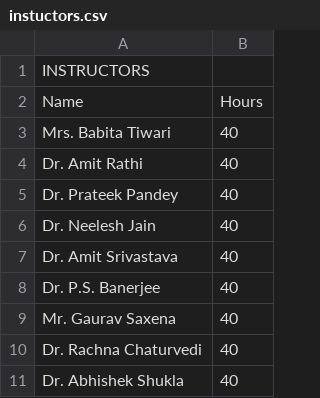
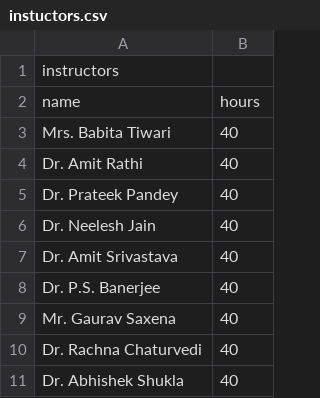
Before and after one commit to vaniseth/TimeTable-Scheduler, a CSV file: gas_files/csv files/instuctors.csv, drawn as a sheet.

Commit message:
Add files via upload

```diff
--- a/gas_files/csv files/instuctors.csv
+++ b/gas_files/csv files/instuctors.csv
@@ -1,3 +1,3 @@
-INSTRUCTORS
-Name,Hours
+instructors,
+name,hours
 Mrs. Babita Tiwari ,40
```
